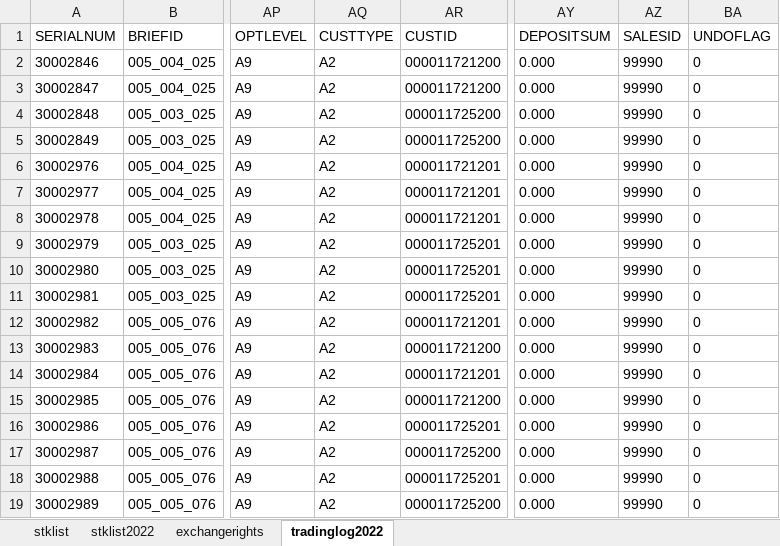
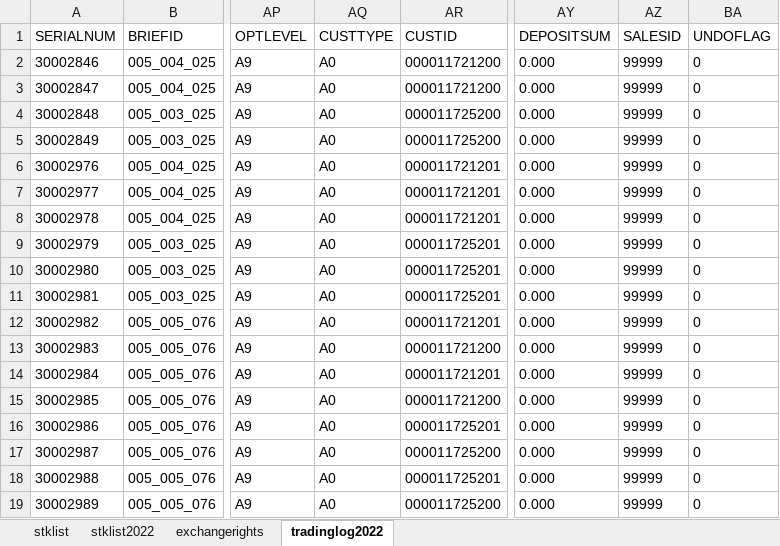
Before and after one commit to jiaozhenpeng/source, an Excel workbook: 用例数据/深A/非交易转让/测试结果.xlsx, sheet tradinglog2022, drawn as a sheet; only a part is shown, gaps mark what is left out; values as stored, in another font and other column widths than the file's, no borders; the diff names each change by its address in the sheet, - before the commit and + after, or states it on an @@ line.

```diff
--- a/用例数据/深A/非交易转让/测试结果.xlsx (sheet tradinglog2022)
+++ b/用例数据/深A/非交易转让/测试结果.xlsx (sheet tradinglog2022)
-AQ2:AQ19 (CUSTTYPE): A2
+AQ2:AQ19 (CUSTTYPE): A0
-AZ2:AZ19 (SALESID): 99990
+AZ2:AZ19 (SALESID): 99999
```
Also changed, not shown: 用例数据/深A/特殊调账/测试结果.xlsx, 用例数据/深A/缩股GSSG/测试结果.xlsx, 4 other files.
